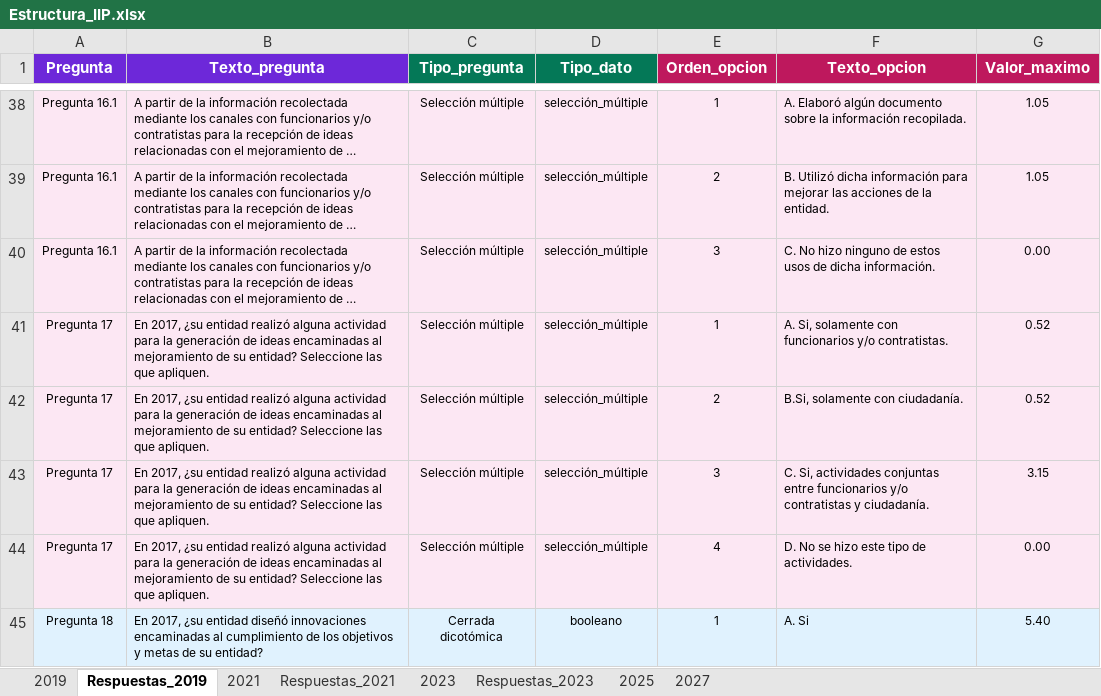
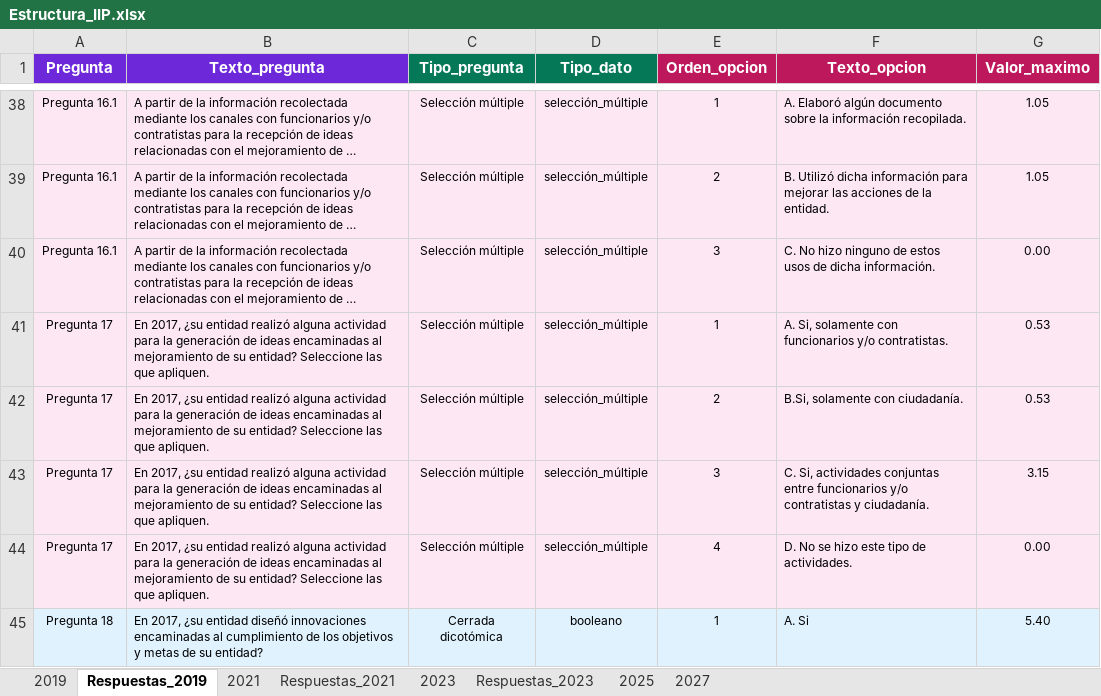
Before and after one commit to labcapitalvd/IIP, an Excel workbook: Persistence/src/populator/pops/jhonatan/Estructura_IIP.xlsx, sheet Respuestas_2019, drawn as a sheet; only a part is shown, gaps mark what is left out; long unchanged cells end in …; values as stored, in another font and other column widths than the file's, no borders; charts and pictures not drawn; the diff names each change by its address in the sheet, - before the commit and + after, or states it on an @@ line.

```diff
--- a/Persistence/src/populator/pops/jhonatan/Estructura_IIP.xlsx (sheet Respuestas_2019)
+++ b/Persistence/src/populator/pops/jhonatan/Estructura_IIP.xlsx (sheet Respuestas_2019)
-G41:G42 (Valor_maximo): 0.52
+G41:G42 (Valor_maximo): 0.53
```
Also changed, not shown: sheet 2025, sheet 2023, sheet 2027, sheet Respuestas_2023, charts or pictures.
